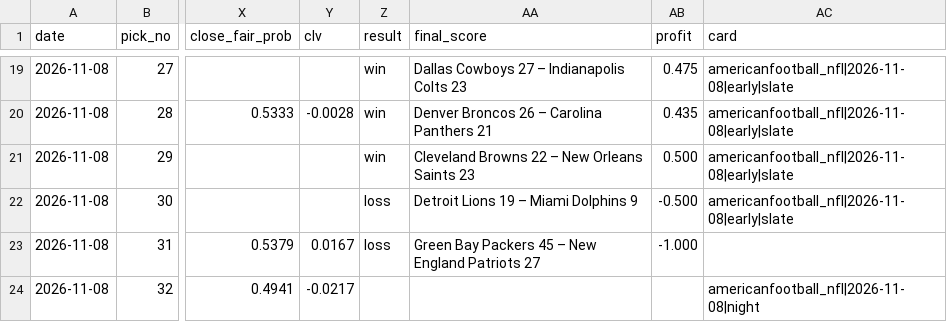
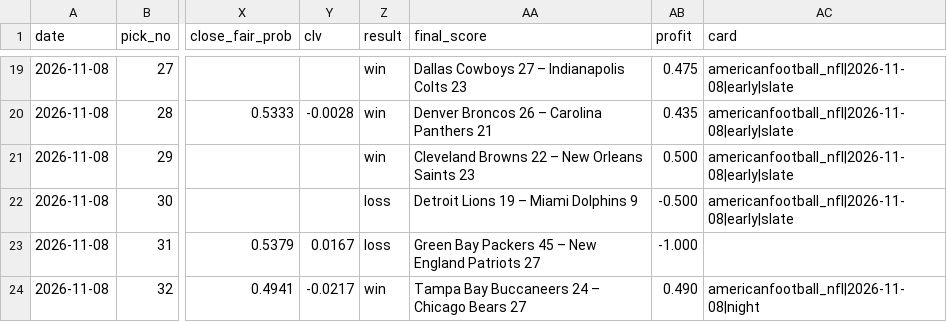
Before and after one commit to StampedPicks/stamped-picks, a CSV file: data/ledger.csv, drawn as a sheet; only a part is shown, gaps mark what is left out; the diff names each change by its address in the sheet, - before the commit and + after, or states it on an @@ line.

Commit message:
ledger 2026-11-09T05:36Z

```diff
--- a/data/ledger.csv
+++ b/data/ledger.csv
-Z24 (result): (empty)
+Z24 (result): win
-AA24 (final_score): (empty)
+AA24 (final_score): Tampa Bay Buccaneers 24 – Chicago Bears 27
-AB24 (profit): (empty)
+AB24 (profit): 0.490
```
Also changed, not shown: data/props.csv, 5 other files.
